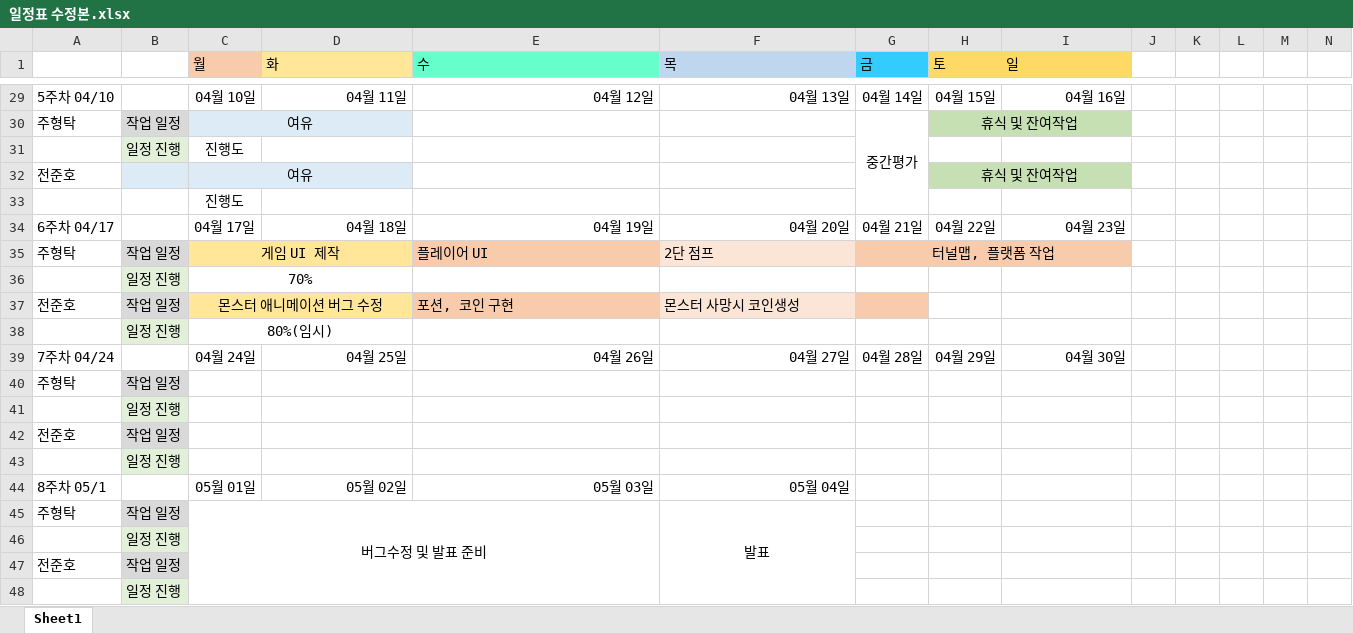
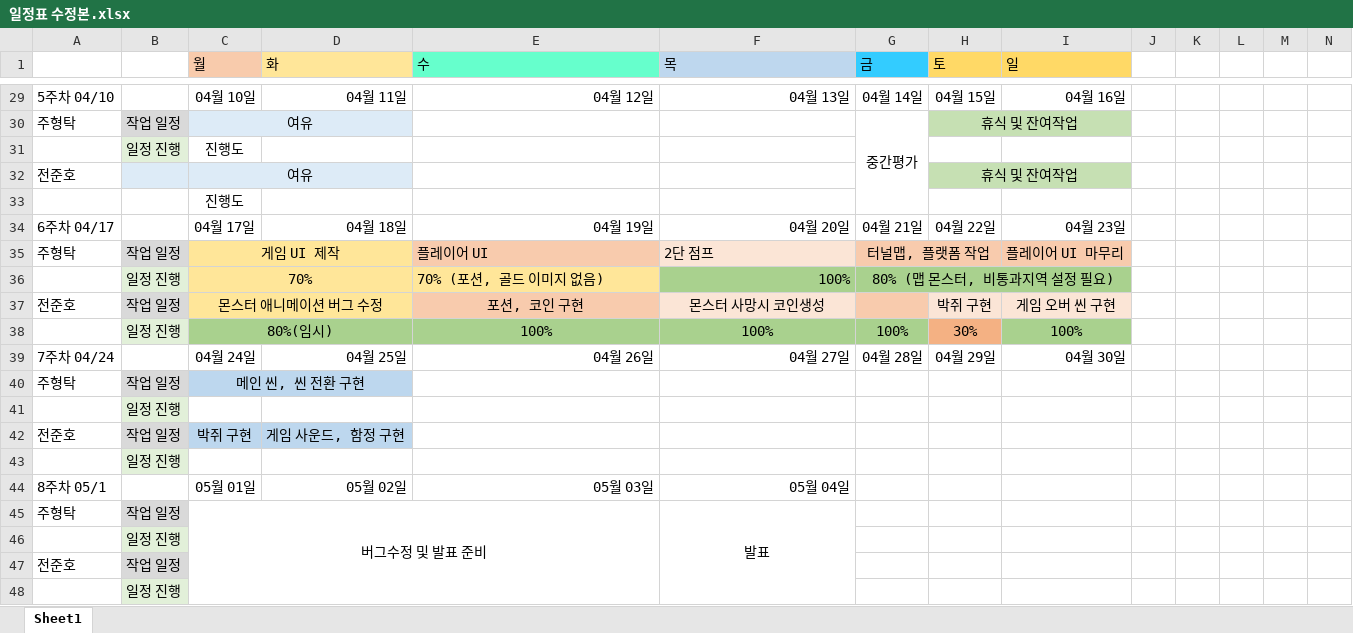
Before and after one commit to hyungtak/AtentsTeamCProject, an Excel workbook: 일정표 수정본.xlsx, sheet Sheet1, drawn as a sheet; only a part is shown, gaps mark what is left out; values as stored, in another font and other column widths than the file's, no borders; removed rows and columns are numbered as before the commit, all else as after; rows hold the shown columns only; the diff names each change by its address in the sheet, - before the commit and + after, or states it on an @@ line.

```diff
--- a/일정표 수정본.xlsx (sheet Sheet1)
+++ b/일정표 수정본.xlsx (sheet Sheet1)
-G35:I35 merged
+G35:H35 merged
-I35 (일): (empty)
+I35 (일): 플레이어 UI 마무리
-row 36:  | 일정 진행 | 70%
+row 36:  | 일정 진행 | 70% |  | 70% (포션, 골드 이미지 없음) | 100% | 80% (맵 몬스터, 비통과지역 설정 필요)
-E37:F37 alignment: left
+E37:F37 alignment: center
-H37 (토): (empty)
+H37 (토): 박쥐 구현
-H37:I37 fill: none
+H37:I37 fill: #FBE5D6
-I37 (일): (empty)
+I37 (일): 게임 오버 씬 구현
-row 38:  | 일정 진행 | 80%(임시)
+row 38:  | 일정 진행 | 80%(임시) |  | 100% | 100% | 100% | 30% | 100%
-C40 (월): (empty)
+C40 (월): 메인 씬, 씬 전환 구현
-C40:D40 fill: none
+C40:D40 fill: #BDD7EE
+C40:D40 merged
-C42 (월): (empty)
+C42 (월): 박쥐 구현
-C42:D42 fill: none
+C42:D42 fill: #BDD7EE
-D42 (화): (empty)
+D42 (화): 게임 사운드, 함정 구현
```
Also changed, not shown: 1 other file.
